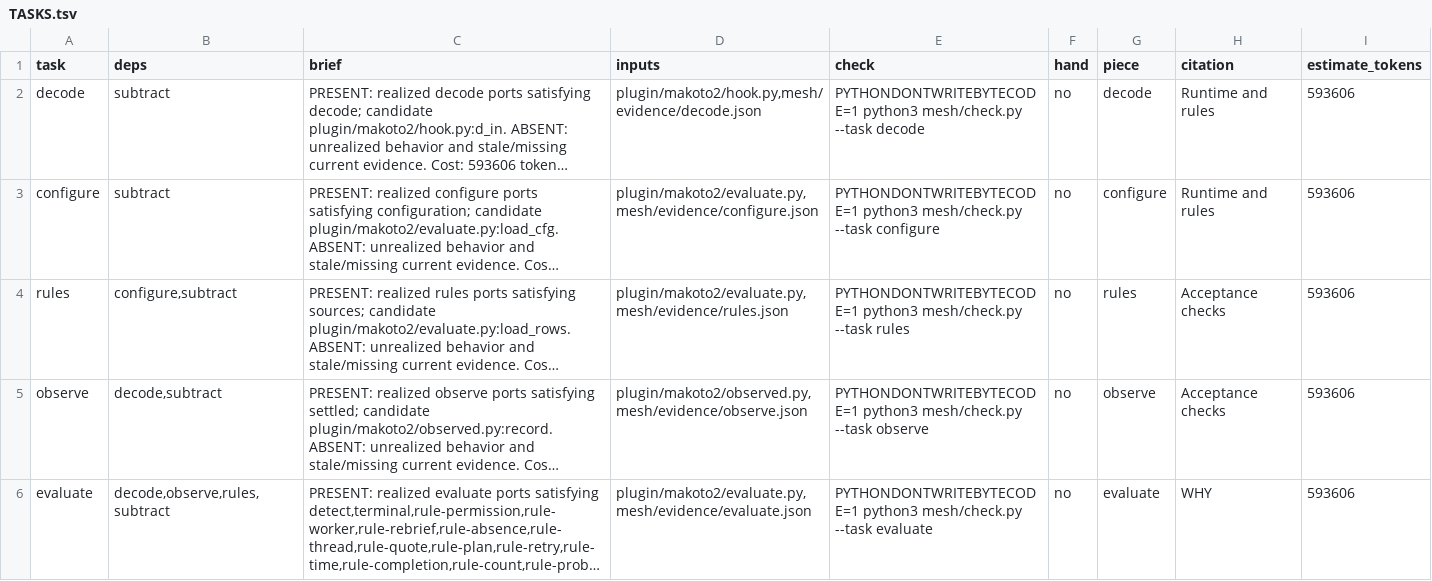
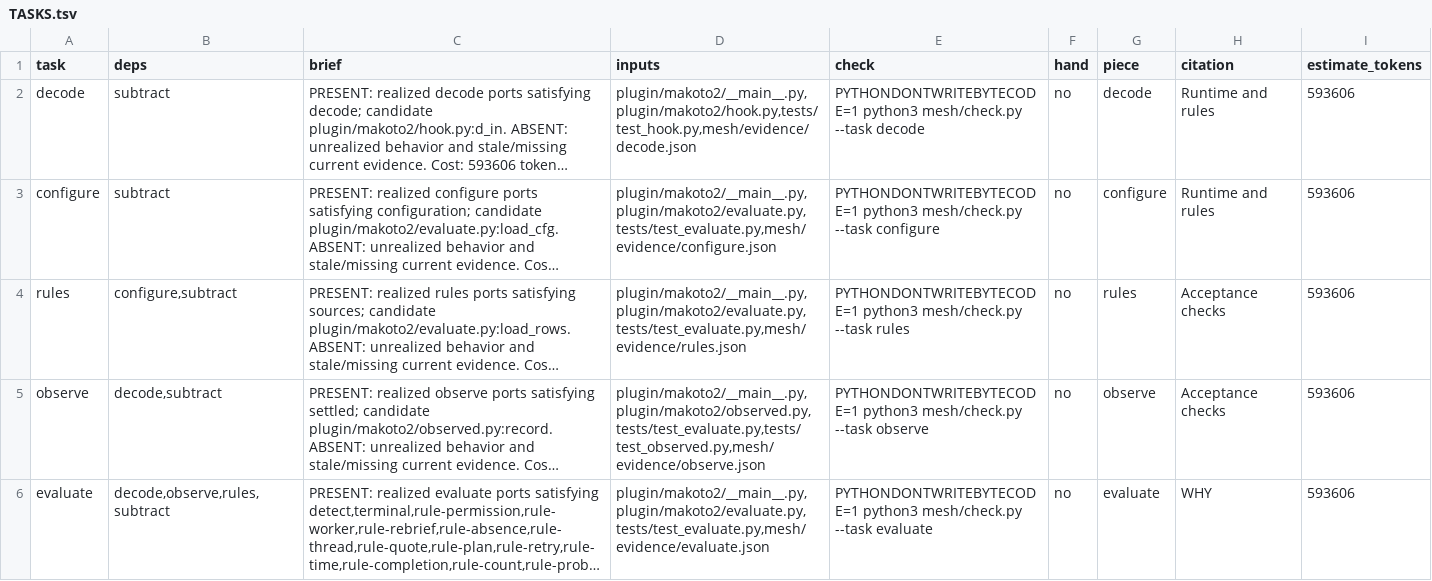
Before and after one commit to Clear-Sights/Makoto, a TSV file: TASKS.tsv, drawn as a sheet; only a part is shown; long unchanged cells end in …; the diff covers the shown part only; the diff names each change by its address in the sheet, - before the commit and + after, or states it on an @@ line.

```diff
--- a/TASKS.tsv
+++ b/TASKS.tsv
-D2 (inputs): plugin/makoto2/hook.py,mesh/evidence/decode.json
+D2 (inputs): plugin/makoto2/__main__.py,plugin/makoto2/hook.py,tests/test_hook.py,mesh/evidence/decode.json
-D3 (inputs): plugin/makoto2/evaluate.py,mesh/evidence/configure.json
+D3 (inputs): plugin/makoto2/__main__.py,plugin/makoto2/evaluate.py,tests/test_evaluate.py,mesh/evidence/configure.json
-D4 (inputs): plugin/makoto2/evaluate.py,mesh/evidence/rules.json
+D4 (inputs): plugin/makoto2/__main__.py,plugin/makoto2/evaluate.py,tests/test_evaluate.py,mesh/evidence/rules.json
-D5 (inputs): plugin/makoto2/observed.py,mesh/evidence/observe.json
+D5 (inputs): plugin/makoto2/__main__.py,plugin/makoto2/observed.py,tests/test_evaluate.py,tests/test_observed.py,mesh/evidence/observe.json
-D6 (inputs): plugin/makoto2/evaluate.py,mesh/evidence/evaluate.json
+D6 (inputs): plugin/makoto2/__main__.py,plugin/makoto2/evaluate.py,tests/test_evaluate.py,mesh/evidence/evaluate.json
```
Also changed, not shown: 7 edited cells elsewhere in this file, mesh/PREDICTIONS.tsv, 3 other files.
